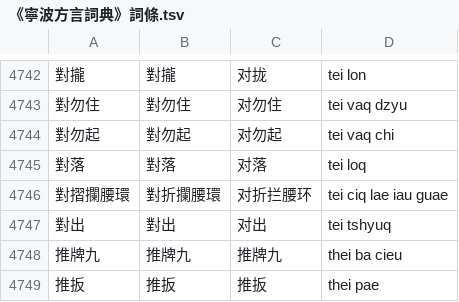
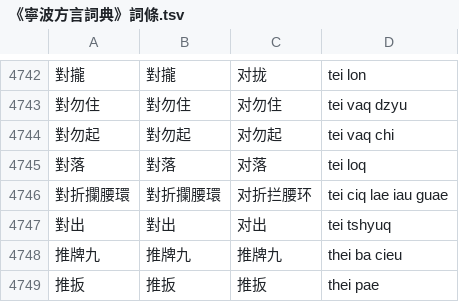
Before and after one commit to ionkaon/data, a TSV file: 《寧波方言詞典》詞條.tsv, drawn as a sheet; only a part is shown, gaps mark what is left out.

Commit message:
fix(寧波方言詞典): 對折攔腰環

```diff
--- a/《寧波方言詞典》詞條.tsv
+++ b/《寧波方言詞典》詞條.tsv
@@ -4745,3 +4745,3 @@
 對落	對落	对落	tei loq
-對摺攔腰環	對折攔腰環	对折拦腰环	tei ciq lae iau guae
+對折攔腰環	對折攔腰環	对折拦腰环	tei ciq lae iau guae
 對出	對出	对出	tei tshyuq
```
